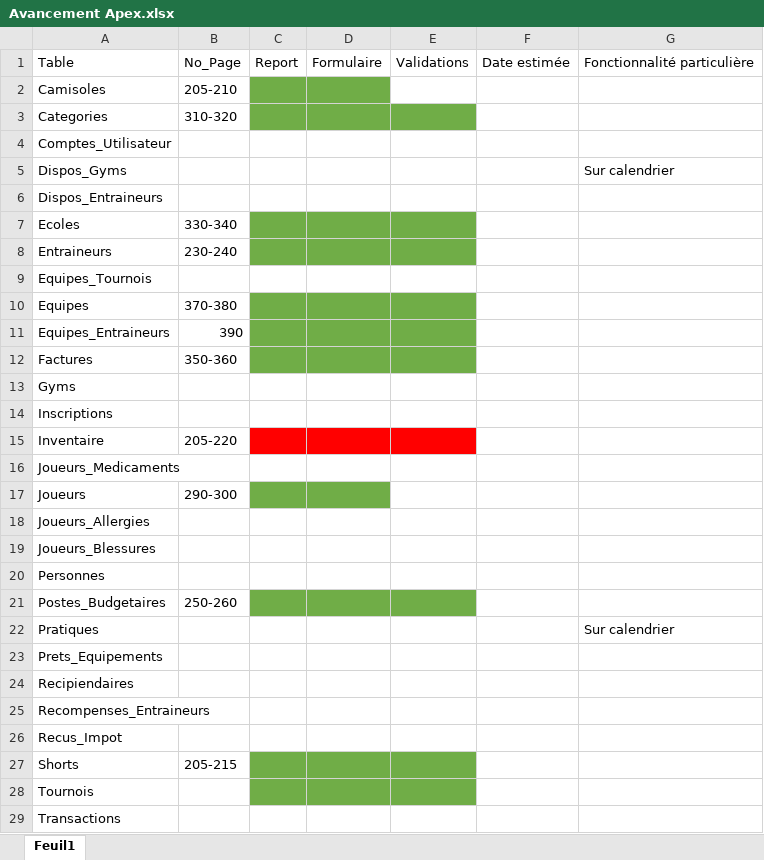
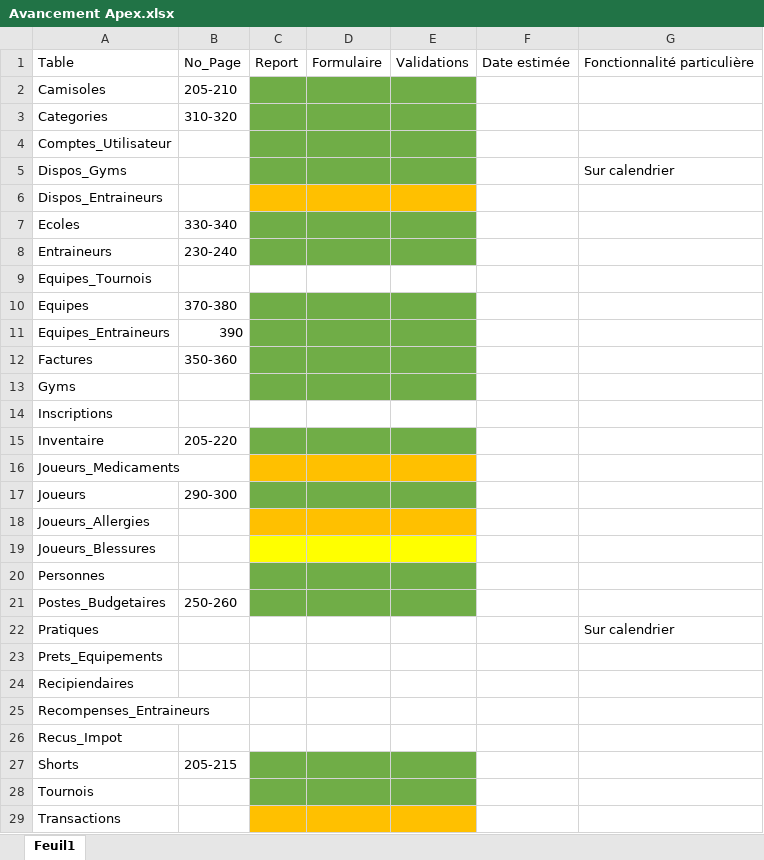
Before and after one commit to JLafreniere/ProjetApex, an Excel workbook: Fichiers Pertinents/Avancement Apex.xlsx, sheet Feuil1, drawn as a sheet; values as stored, in another font and other column widths than the file's, no borders; the diff names each change by its address in the sheet, - before the commit and + after, or states it on an @@ line.

Commit message:
excel

```diff
--- a/Fichiers Pertinents/Avancement Apex.xlsx (sheet Feuil1)
+++ b/Fichiers Pertinents/Avancement Apex.xlsx (sheet Feuil1)
-E2 fill: none
+E2 fill: #70AD47
-C4:E5 fill: none
+C4:E5 fill: #70AD47
-C6:E6 fill: none
+C6:E6 fill: #FFC000
-C13:E13 fill: none
+C13:E13 fill: #70AD47
-C15:E15 fill: #FF0000
+C15:E15 fill: #70AD47
-C16:E16 fill: none
+C16:E16 fill: #FFC000
-E17 fill: none
+E17 fill: #70AD47
-C18:E18 fill: none
+C18:E18 fill: #FFC000
-C19:E19 fill: none
+C19:E19 fill: #FFFF00
-C20:E20 fill: none
+C20:E20 fill: #70AD47
-C29:E29 fill: none
+C29:E29 fill: #FFC000
```
